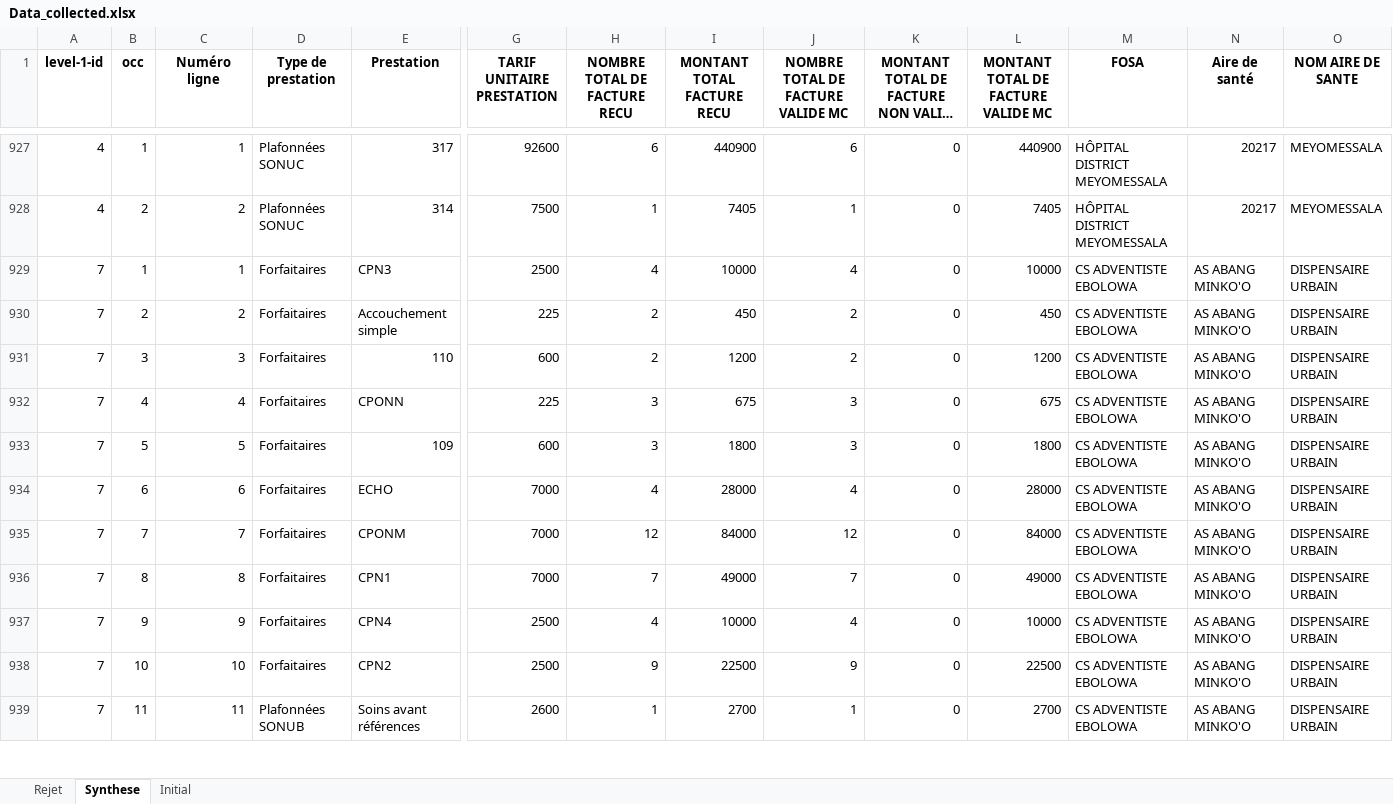
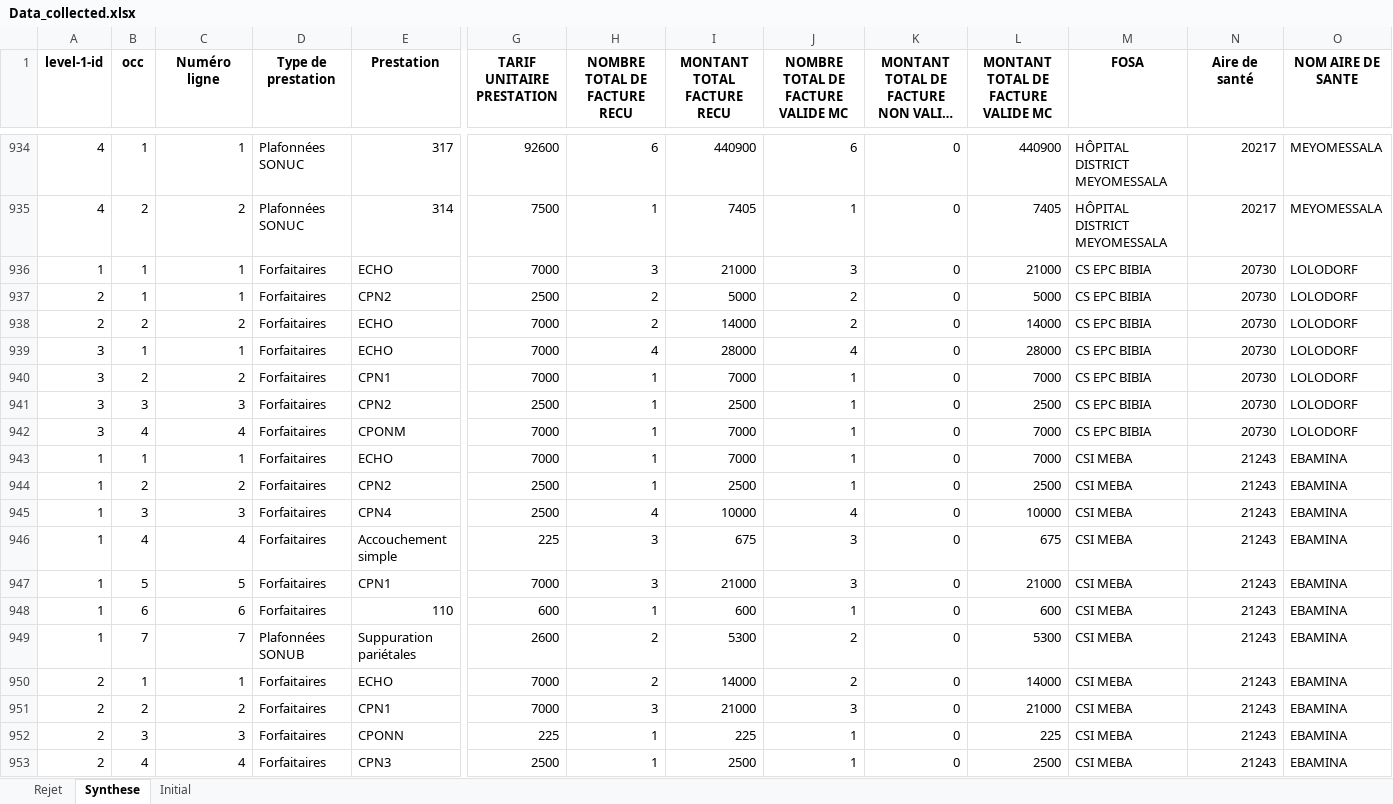
Before and after one commit to landrykeng/SUIVRE, an Excel workbook: Data_collected.xlsx, sheet Synthese, drawn as a sheet; only a part is shown, gaps mark what is left out; the shorter side is filled out with more unchanged rows; long unchanged cells end in …; values as stored, in another font and other column widths than the file's, no borders; rows hold the shown columns only; the diff covers the shown part only; the diff names each change by its address in the sheet, - before the commit and + after, or states it on an @@ line.

```diff
--- a/Data_collected.xlsx (sheet Synthese)
+++ b/Data_collected.xlsx (sheet Synthese)
+row 936: 1 | 1 | 1 | Forfaitaires | ECHO | 7000 | 3 | 21000 | 3 | 0 | 21000 | CS EPC BIBIA | 20730 | LOLODORF
+row 937: 2 | 1 | 1 | Forfaitaires | CPN2 | 2500 | 2 | 5000 | 2 | 0 | 5000 | CS EPC BIBIA | 20730 | LOLODORF
+row 938: 2 | 2 | 2 | Forfaitaires | ECHO | 7000 | 2 | 14000 | 2 | 0 | 14000 | CS EPC BIBIA | 20730 | LOLODORF
+row 939: 3 | 1 | 1 | Forfaitaires | ECHO | 7000 | 4 | 28000 | 4 | 0 | 28000 | CS EPC BIBIA | 20730 | LOLODORF
+row 940: 3 | 2 | 2 | Forfaitaires | CPN1 | 7000 | 1 | 7000 | 1 | 0 | 7000 | CS EPC BIBIA | 20730 | LOLODORF
+row 941: 3 | 3 | 3 | Forfaitaires | CPN2 | 2500 | 1 | 2500 | 1 | 0 | 2500 | CS EPC BIBIA | 20730 | LOLODORF
+row 942: 3 | 4 | 4 | Forfaitaires | CPONM | 7000 | 1 | 7000 | 1 | 0 | 7000 | CS EPC BIBIA | 20730 | LOLODORF
+row 943: 1 | 1 | 1 | Forfaitaires | ECHO | 7000 | 1 | 7000 | 1 | 0 | 7000 | CSI MEBA | 21243 | EBAMINA
+row 944: 1 | 2 | 2 | Forfaitaires | CPN2 | 2500 | 1 | 2500 | 1 | 0 | 2500 | CSI MEBA | 21243 | EBAMINA
+row 945: 1 | 3 | 3 | Forfaitaires | CPN4 | 2500 | 4 | 10000 | 4 | 0 | 10000 | CSI MEBA | 21243 | EBAMINA
+row 946: 1 | 4 | 4 | Forfaitaires | Accouchement simple | 225 | 3 | 675 | 3 | 0 | 675 | CSI MEBA | 21243 | EBAMINA
+row 947: 1 | 5 | 5 | Forfaitaires | CPN1 | 7000 | 3 | 21000 | 3 | 0 | 21000 | CSI MEBA | 21243 | EBAMINA
+row 948: 1 | 6 | 6 | Forfaitaires | 110 | 600 | 1 | 600 | 1 | 0 | 600 | CSI MEBA | 21243 | EBAMINA
+row 949: 1 | 7 | 7 | Plafonnées SONUB | Suppuration pariétales | 2600 | 2 | 5300 | 2 | 0 | 5300 | CSI MEBA | 21243 | EBAMINA
+row 950: 2 | 1 | 1 | Forfaitaires | ECHO | 7000 | 2 | 14000 | 2 | 0 | 14000 | CSI MEBA | 21243 | EBAMINA
+row 951: 2 | 2 | 2 | Forfaitaires | CPN1 | 7000 | 3 | 21000 | 3 | 0 | 21000 | CSI MEBA | 21243 | EBAMINA
+row 952: 2 | 3 | 3 | Forfaitaires | CPONN | 225 | 1 | 225 | 1 | 0 | 225 | CSI MEBA | 21243 | EBAMINA
+row 953: 2 | 4 | 4 | Forfaitaires | CPN3 | 2500 | 1 | 2500 | 1 | 0 | 2500 | CSI MEBA | 21243 | EBAMINA
```
Also changed, not shown: 53 added rows elsewhere in this sheet, sheet Rejet, sheet Initial, 6 other files.
